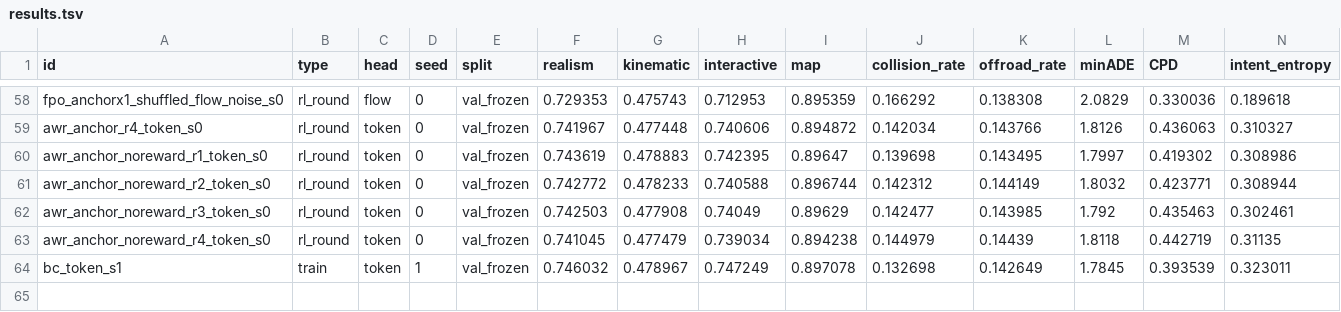
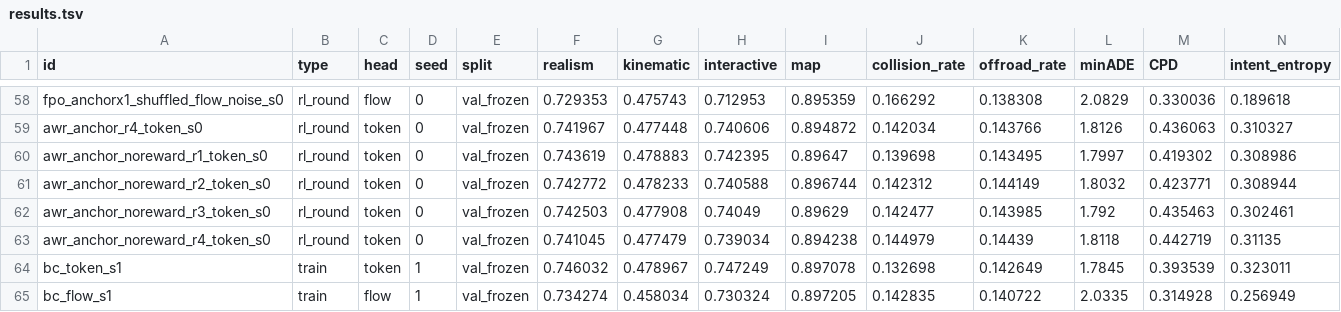
Before and after one commit to kishan-grewal/tokens-vs-flows, a TSV file: results.tsv, drawn as a sheet; only a part is shown, gaps mark what is left out; rows hold the shown columns only; the diff names each change by its address in the sheet, - before the commit and + after, or states it on an @@ line.

Commit message:
results: flow baseline seed 1

```diff
--- a/results.tsv
+++ b/results.tsv
+row 65: bc_flow_s1 | train | flow | 1 | val_frozen | 0.734274 | 0.458034 | 0.730324 | 0.897205 | 0.142835 | 0.140722 | 2.0335 | 0.314928 | 0.256949
```
Also changed, not shown: 3 other files.
